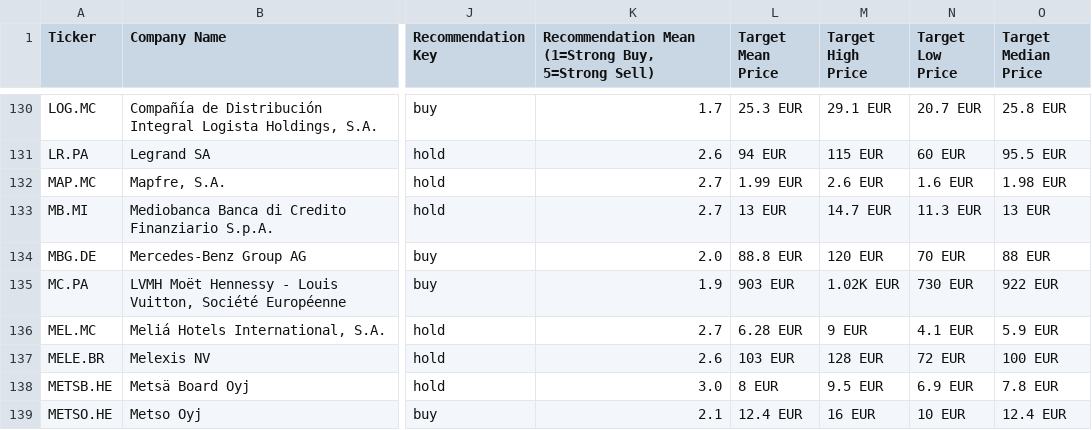
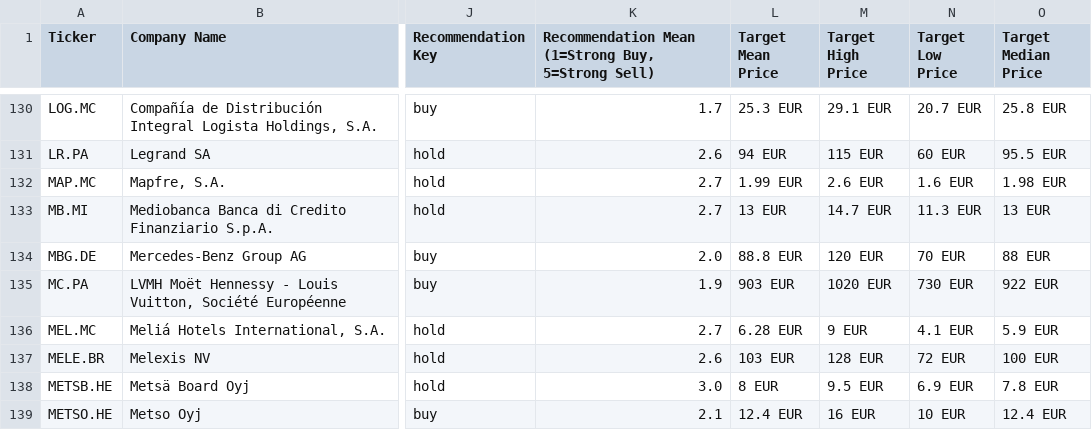
Before and after one commit to felixludos/stox, a CSV file: assets/euro-stats-sep28.csv, drawn as a sheet; only a part is shown, gaps mark what is left out; the diff covers the shown part only; the diff names each change by its address in the sheet, - before the commit and + after, or states it on an @@ line.

```diff
--- a/assets/euro-stats-sep28.csv
+++ b/assets/euro-stats-sep28.csv
-M135 (Target High Price): 1.02K EUR
+M135 (Target High Price): 1020 EUR
```
Also changed, not shown: 68 edited cells elsewhere in this file, assets/euro-stats-sep9.csv, 13 other files.
